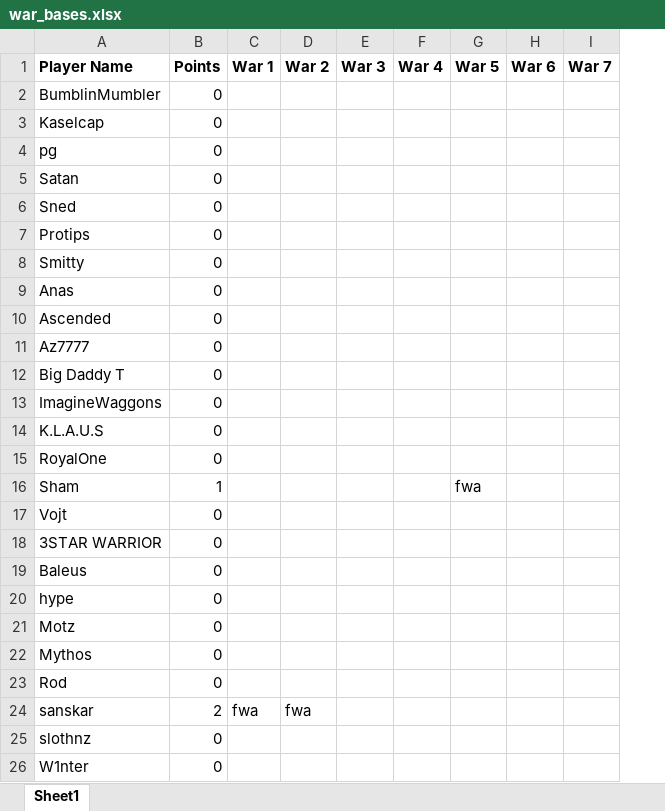
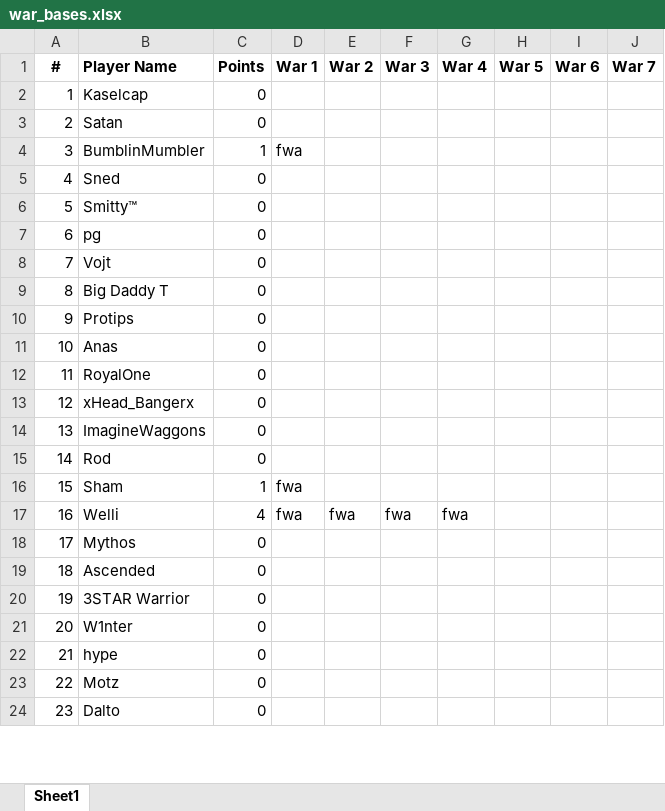
Before and after one commit to DrNekoSenpai/x-ray, an Excel workbook: inputs/war_bases.xlsx, sheet Sheet1, drawn as a sheet; only a part is shown; values as stored, in another font and other column widths than the file's, no borders; charts and pictures not drawn; removed rows and columns are numbered as before the commit, all else as after; the diff covers the shown part only; the diff names each change by its address in the sheet, - before the commit and + after, or states it on an @@ line.

```diff
--- a/inputs/war_bases.xlsx (sheet Sheet1)
+++ b/inputs/war_bases.xlsx (sheet Sheet1)
+column A (#), row 2: 1; row 7: 6; rows 10-11: 9 | 10; rows 19-24: 18 | 19 | 20 | 21 | 22 | 23
-row 2: BumblinMumbler | 0
@@ row 5 moved to row 3: 2 @@
+row 4: 3 | BumblinMumbler | 1 | fwa
@@ row 6 moved to row 5: 4 @@
+row 6: 5 | Smitty™ | 0
@@ row 17 moved to row 8: 7 @@
@@ row 12 moved to row 9: 8 @@
-row 8: Smitty | 0
@@ row 15 moved to row 12: 11 @@
@@ row 28 moved to row 13: 12 @@
@@ row 13 moved to row 14: 13 @@
@@ row 23 moved to row 15: 14 @@
+row 16: 15 | Sham | 1 | fwa
+row 17: 16 | Welli | 4 | fwa | fwa | fwa | fwa
@@ row 22 moved to row 18: 17 @@
@@ row 11 moved to row 35: 34 @@
-row 14: K.L.A.U.S | 0
-row 16: Sham | 1 |  |  |  |  | fwa
-B20 (Player Name): 3STAR WARRIOR
+B20 (Player Name): 3STAR Warrior
-B21 (Player Name): Baleus
+B21 (Player Name): W1nter
-row 24: sanskar | 2 | fwa | fwa
-B24 (Player Name): slothnz
+B24 (Player Name): Dalto
-row 26: W1nter | 0
```
Also changed, not shown: 6 added rows, 6 removed rows and 4 moved rows elsewhere in this sheet, formulas that keep their value, 6 other files.
